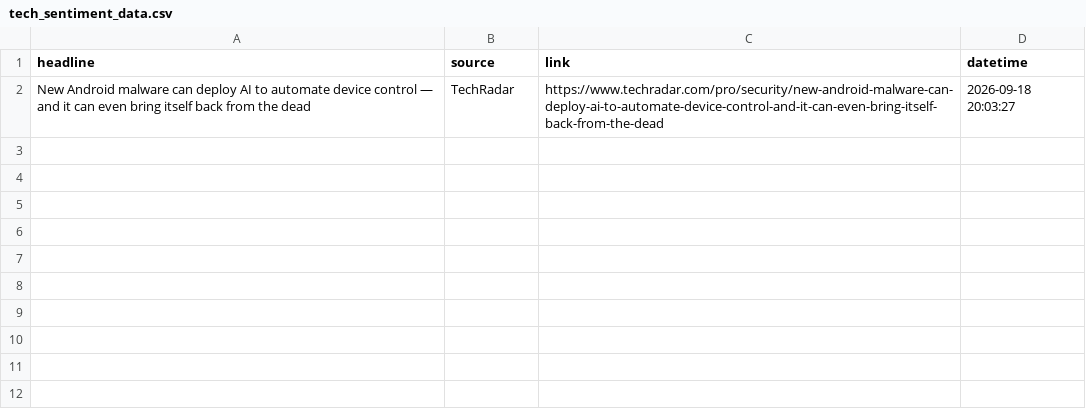
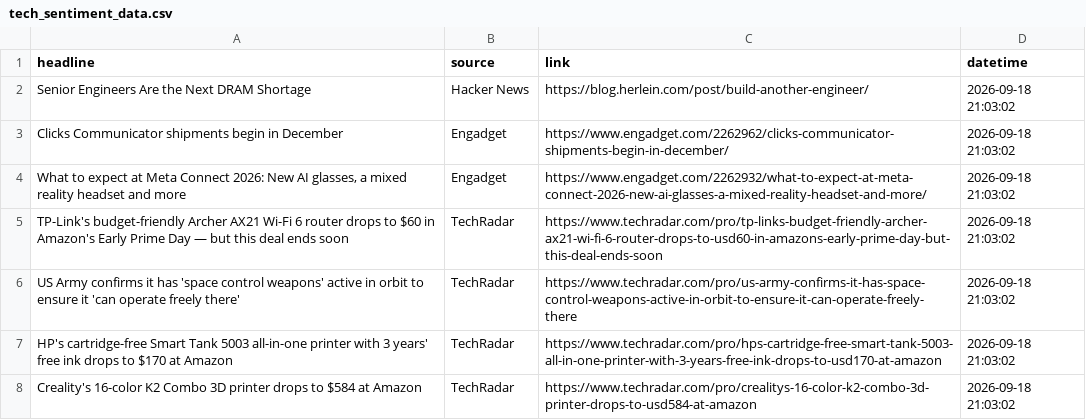
Before and after one commit to Karen2007/Tech-News-Sentiment, a CSV file: tech_sentiment_data.csv, drawn as a sheet.

```diff
--- a/tech_sentiment_data.csv
+++ b/tech_sentiment_data.csv
@@ -1,2 +1,8 @@
 headline,source,link,datetime
-New Android malware can deploy AI to automate device control — and it can even bring itself back from the dead,TechRadar,https://www.techradar.com/pro/security/new-android-malware-can-deploy-ai-to-automate-device-control-and-it-can-even-bring-itself-back-from-the-dead,2026-09-18 20:03:27
+Senior Engineers Are the Next DRAM Shortage,Hacker News,https://blog.herlein.com/post/build-another-engineer/,2026-09-18 21:03:02
+Clicks Communicator shipments begin in December,Engadget,https://www.engadget.com/2262962/clicks-communicator-shipments-begin-in-december/,2026-09-18 21:03:02
+"What to expect at Meta Connect 2026: New AI glasses, a mixed reality headset and more",Engadget,https://www.engadget.com/2262932/what-to-expect-at-meta-connect-2026-new-ai-glasses-a-mixed-reality-headset-and-more/,2026-09-18 21:03:02
+TP-Link's budget-friendly Archer AX21 Wi-Fi 6 router drops to $60 in Amazon's Early Prime Day — but this deal ends soon,TechRadar,https://www.techradar.com/pro/tp-links-budget-friendly-archer-ax21-wi-fi-6-router-drops-to-usd60-in-amazons-early-prime-day-but-this-deal-ends-soon,2026-09-18 21:03:02
+US Army confirms it has 'space control weapons' active in orbit to ensure it 'can operate freely there',TechRadar,https://www.techradar.com/pro/us-army-confirms-it-has-space-control-weapons-active-in-orbit-to-ensure-it-can-operate-freely-there,2026-09-18 21:03:02
+HP's cartridge-free Smart Tank 5003 all-in-one printer with 3 years' free ink drops to $170 at Amazon,TechRadar,https://www.techradar.com/pro/hps-cartridge-free-smart-tank-5003-all-in-one-printer-with-3-years-free-ink-drops-to-usd170-at-amazon,2026-09-18 21:03:02
+Creality's 16-color K2 Combo 3D printer drops to $584 at Amazon,TechRadar,https://www.techradar.com/pro/crealitys-16-color-k2-combo-3d-printer-drops-to-usd584-at-amazon,2026-09-18 21:03:02
```
Also changed, not shown: sentiment_index_history.csv, 1 other file.
